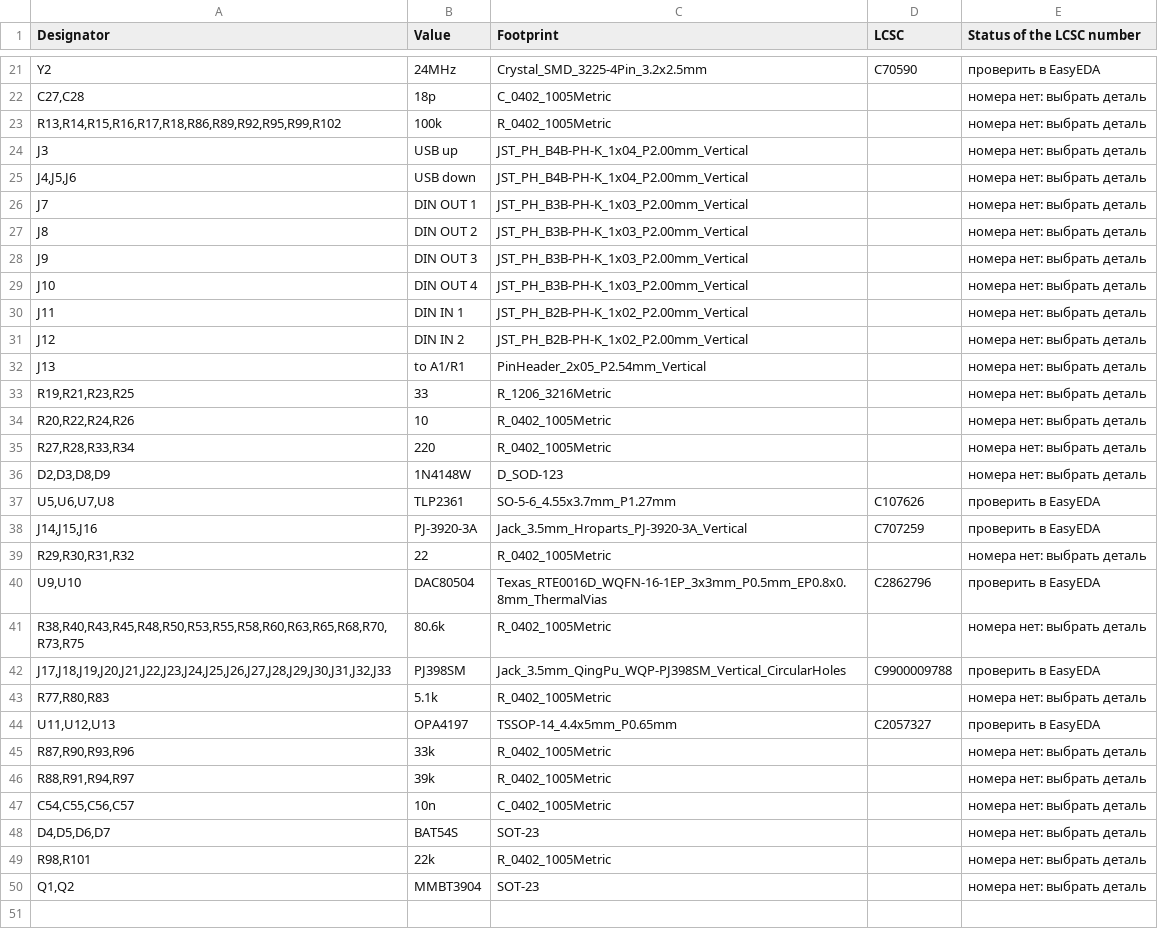
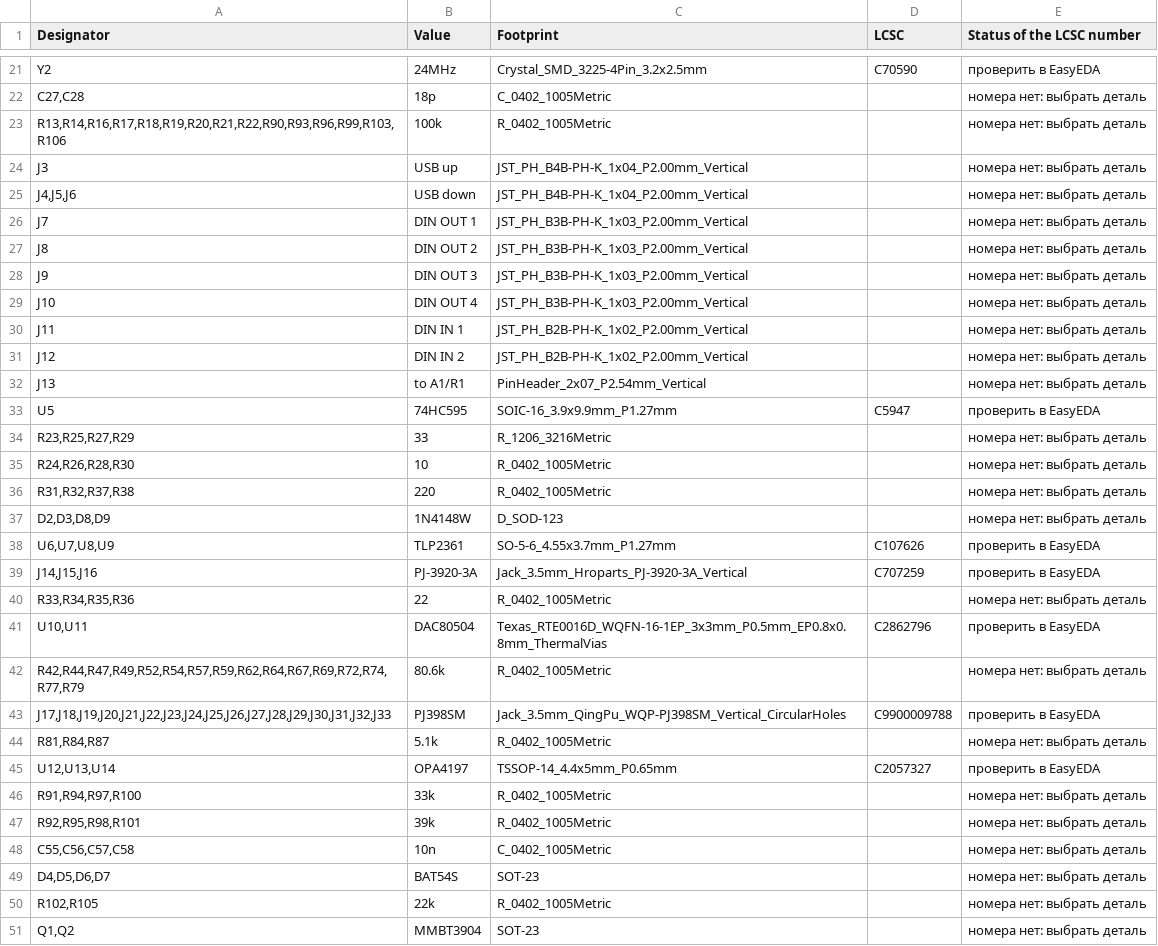
Before and after one commit to MitjaGrecky/Shtuka-druka, a CSV file: hardware/for-routing/R2/BOM_notes.csv, drawn as a sheet; only a part is shown, gaps mark what is left out; the diff covers the shown part only.

```diff
--- a/hardware/for-routing/R2/BOM_notes.csv
+++ b/hardware/for-routing/R2/BOM_notes.csv
@@ -22,3 +22,3 @@ Y2,24MHz,Crystal_SMD_3225-4Pin_3.2x2.5mm,C70590,проверить в EasyEDA
 "C27,C28",18p,C_0402_1005Metric,,номера нет: выбрать деталь
-"R13,R14,R15,R16,R17,R18,R86,R89,R92,R95,R99,R102",100k,R_0402_1005Metric,,номера нет: выбрать деталь
+"R13,R14,R16,R17,R18,R19,R20,R21,R22,R90,R93,R96,R99,R103,R106",100k,R_0402_1005Metric,,номера нет: выбрать деталь
 J3,USB up,JST_PH_B4B-PH-K_1x04_P2.00mm_Vertical,,номера нет: выбрать деталь
@@ -31,20 +31,21 @@ J11,DIN IN 1,JST_PH_B2B-PH-K_1x02_P2.00mm_Vertical,,номера нет: выб
 J12,DIN IN 2,JST_PH_B2B-PH-K_1x02_P2.00mm_Vertical,,номера нет: выбрать деталь
-J13,to A1/R1,PinHeader_2x05_P2.54mm_Vertical,,номера нет: выбрать деталь
-"R19,R21,R23,R25",33,R_1206_3216Metric,,номера нет: выбрать деталь
-"R20,R22,R24,R26",10,R_0402_1005Metric,,номера нет: выбрать деталь
-"R27,R28,R33,R34",220,R_0402_1005Metric,,номера нет: выбрать деталь
+J13,to A1/R1,PinHeader_2x07_P2.54mm_Vertical,,номера нет: выбрать деталь
+U5,74HC595,SOIC-16_3.9x9.9mm_P1.27mm,C5947,проверить в EasyEDA
+"R23,R25,R27,R29",33,R_1206_3216Metric,,номера нет: выбрать деталь
+"R24,R26,R28,R30",10,R_0402_1005Metric,,номера нет: выбрать деталь
+"R31,R32,R37,R38",220,R_0402_1005Metric,,номера нет: выбрать деталь
 "D2,D3,D8,D9",1N4148W,D_SOD-123,,номера нет: выбрать деталь
-"U5,U6,U7,U8",TLP2361,SO-5-6_4.55x3.7mm_P1.27mm,C107626,проверить в EasyEDA
+"U6,U7,U8,U9",TLP2361,SO-5-6_4.55x3.7mm_P1.27mm,C107626,проверить в EasyEDA
 "J14,J15,J16",PJ-3920-3A,Jack_3.5mm_Hroparts_PJ-3920-3A_Vertical,C707259,проверить в EasyEDA
-"R29,R30,R31,R32",22,R_0402_1005Metric,,номера нет: выбрать деталь
-"U9,U10",DAC80504,Texas_RTE0016D_WQFN-16-1EP_3x3mm_P0.5mm_EP0.8x0.8mm_ThermalVias,C2862796,проверить в EasyEDA
-"R38,R40,R43,R45,R48,R50,R53,R55,R58,R60,R63,R65,R68,R70,R73,R75",80.6k,R_0402_1005Metric,,номера нет: выбрать деталь
+"R33,R34,R35,R36",22,R_0402_1005Metric,,номера нет: выбрать деталь
+"U10,U11",DAC80504,Texas_RTE0016D_WQFN-16-1EP_3x3mm_P0.5mm_EP0.8x0.8mm_ThermalVias,C2862796,проверить в EasyEDA
+"R42,R44,R47,R49,R52,R54,R57,R59,R62,R64,R67,R69,R72,R74,R77,R79",80.6k,R_0402_1005Metric,,номера нет: выбрать деталь
 "J17,J18,J19,J20,J21,J22,J23,J24,J25,J26,J27,J28,J29,J30,J31,J32,J33",PJ398SM,Jack_3.5mm_QingPu_WQP-PJ398SM_Vertical_CircularHoles,C9900009788,проверить в EasyEDA
-"R77,R80,R83",5.1k,R_0402_1005Metric,,номера нет: выбрать деталь
-"U11,U12,U13",OPA4197,TSSOP-14_4.4x5mm_P0.65mm,C2057327,проверить в EasyEDA
-"R87,R90,R93,R96",33k,R_0402_1005Metric,,номера нет: выбрать деталь
-"R88,R91,R94,R97",39k,R_0402_1005Metric,,номера нет: выбрать деталь
-"C54,C55,C56,C57",10n,C_0402_1005Metric,,номера нет: выбрать деталь
+"R81,R84,R87",5.1k,R_0402_1005Metric,,номера нет: выбрать деталь
+"U12,U13,U14",OPA4197,TSSOP-14_4.4x5mm_P0.65mm,C2057327,проверить в EasyEDA
+"R91,R94,R97,R100",33k,R_0402_1005Metric,,номера нет: выбрать деталь
+"R92,R95,R98,R101",39k,R_0402_1005Metric,,номера нет: выбрать деталь
+"C55,C56,C57,C58",10n,C_0402_1005Metric,,номера нет: выбрать деталь
 "D4,D5,D6,D7",BAT54S,SOT-23,,номера нет: выбрать деталь
-"R98,R101",22k,R_0402_1005Metric,,номера нет: выбрать деталь
+"R102,R105",22k,R_0402_1005Metric,,номера нет: выбрать деталь
 "Q1,Q2",MMBT3904,SOT-23,,номера нет: выбрать деталь
```
Also changed, not shown: 3 edited cells elsewhere in this file, hardware/for-routing/R2/BOM.csv, 9 other files.
